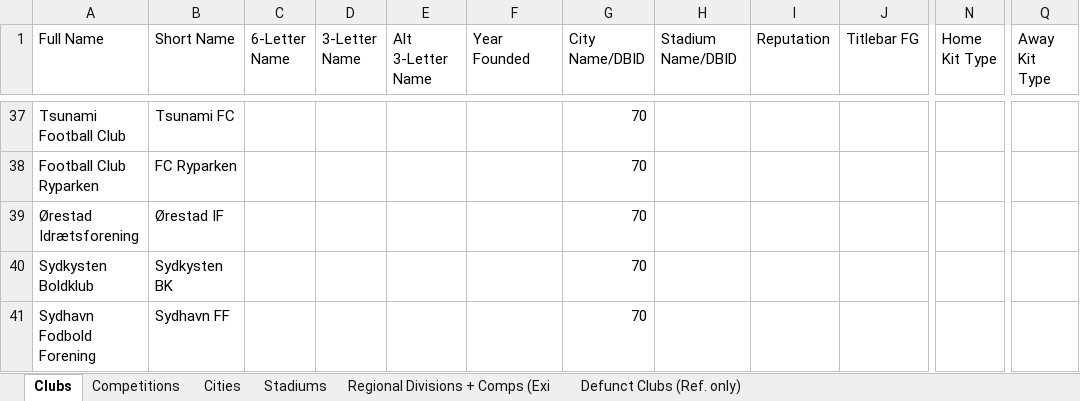
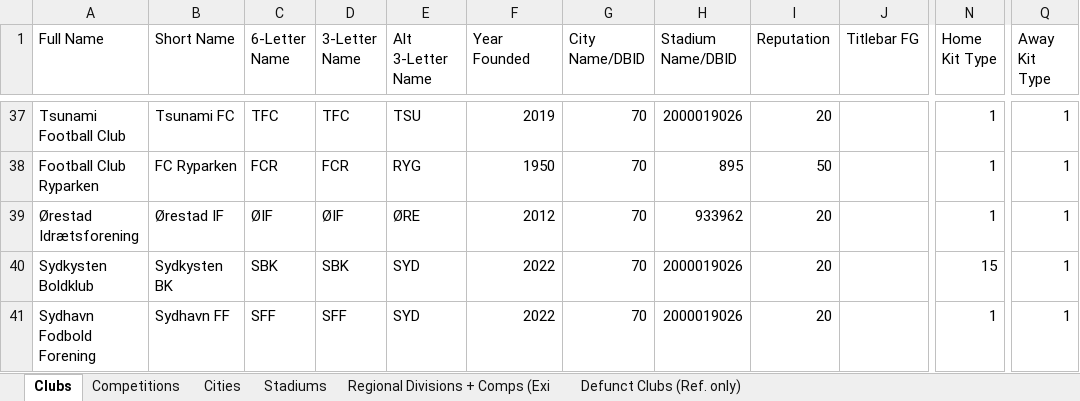
Before and after one commit to GirafiStudios/FM-XML-Club-Creator, an Excel workbook: clubs.xlsx, sheet Clubs, drawn as a sheet; only a part is shown, gaps mark what is left out; values as stored, in another font and other column widths than the file's, no cell formats; charts and pictures and table styles not drawn; the diff covers the shown part only; the diff names each change by its address in the sheet, - before the commit and + after, or states it on an @@ line.

```diff
--- a/clubs.xlsx (sheet Clubs)
+++ b/clubs.xlsx (sheet Clubs)
-C37 (6-Letter Name): (empty)
+C37 (6-Letter Name): TFC
-D37 (3-Letter Name): (empty)
+D37 (3-Letter Name): TFC
-E37 (Alt 3-Letter Name): (empty)
+E37 (Alt 3-Letter Name): TSU
-F37 (Year Founded): (empty)
+F37 (Year Founded): 2019
-H37 (Stadium Name/DBID): (empty)
+H37 (Stadium Name/DBID): 2000019026
-I37 (Reputation): (empty)
+I37 (Reputation): 20
-N37:N39 (Home Kit Type): (empty)
+N37:N39 (Home Kit Type): 1
-Q37:Q41 (Away Kit Type): (empty)
+Q37:Q41 (Away Kit Type): 1
-C38 (6-Letter Name): (empty)
+C38 (6-Letter Name): FCR
-D38 (3-Letter Name): (empty)
+D38 (3-Letter Name): FCR
-E38 (Alt 3-Letter Name): (empty)
+E38 (Alt 3-Letter Name): RYG
-F38 (Year Founded): (empty)
+F38 (Year Founded): 1950
-H38 (Stadium Name/DBID): (empty)
+H38 (Stadium Name/DBID): 895
-I38 (Reputation): (empty)
+I38 (Reputation): 50
-C39 (6-Letter Name): (empty)
+C39 (6-Letter Name): ØIF
-D39 (3-Letter Name): (empty)
+D39 (3-Letter Name): ØIF
-E39 (Alt 3-Letter Name): (empty)
+E39 (Alt 3-Letter Name): ØRE
-F39 (Year Founded): (empty)
+F39 (Year Founded): 2012
-H39 (Stadium Name/DBID): (empty)
+H39 (Stadium Name/DBID): 933962
-I39:I41 (Reputation): (empty)
+I39:I41 (Reputation): 20
-C40 (6-Letter Name): (empty)
+C40 (6-Letter Name): SBK
-D40 (3-Letter Name): (empty)
+D40 (3-Letter Name): SBK
-E40:E41 (Alt 3-Letter Name): (empty)
+E40:E41 (Alt 3-Letter Name): SYD
-F40:F41 (Year Founded): (empty)
+F40:F41 (Year Founded): 2022
-H40:H41 (Stadium Name/DBID): (empty)
+H40:H41 (Stadium Name/DBID): 2000019026
-N40 (Home Kit Type): (empty)
+N40 (Home Kit Type): 15
-C41 (6-Letter Name): (empty)
+C41 (6-Letter Name): SFF
-D41 (3-Letter Name): (empty)
+D41 (3-Letter Name): SFF
-N41 (Home Kit Type): (empty)
+N41 (Home Kit Type): 1
```
Also changed, not shown: 4 added rows, 4 removed rows and 45 edited cells elsewhere in this sheet, cell formats, 4 other files.
